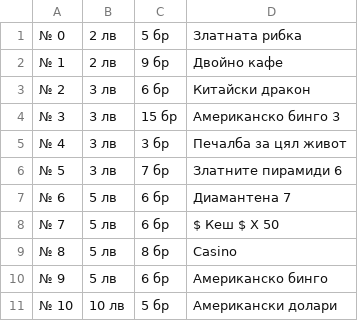
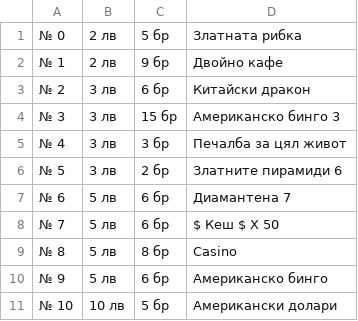
Before and after one commit to davidgeorgiev/lottery_tickets_log_history_files, a CSV file: my_tickets.csv, drawn as a sheet.

```diff
--- a/my_tickets.csv
+++ b/my_tickets.csv
@@ -5,3 +5,3 @@
 № 4	3 лв	3 бр	Печалба за цял живот	
-№ 5	3 лв	7 бр	Златните пирамиди 6	
+№ 5	3 лв	2 бр	Златните пирамиди 6
 № 6	5 лв	6 бр	Диамантена 7	
```
Also changed, not shown: 1 other file.
